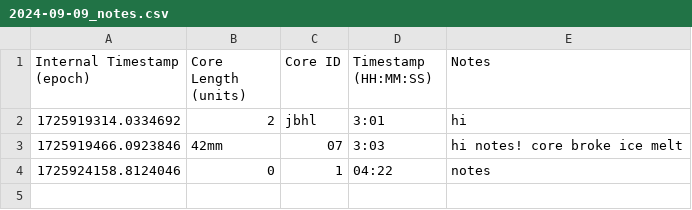
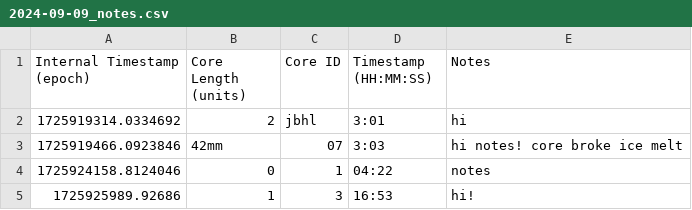
Before and after one commit to ceoas-coldex/MGR-instrumentation, a CSV file: data/2024-09-09_notes.csv, drawn as a sheet; the diff names each change by its address in the sheet, - before the commit and + after, or states it on an @@ line.

```diff
--- a/data/2024-09-09_notes.csv
+++ b/data/2024-09-09_notes.csv
+row 5: 1725925989.92686 | 1 | 3 | 16:53 | hi!
```
Also changed, not shown: 2 other files.
